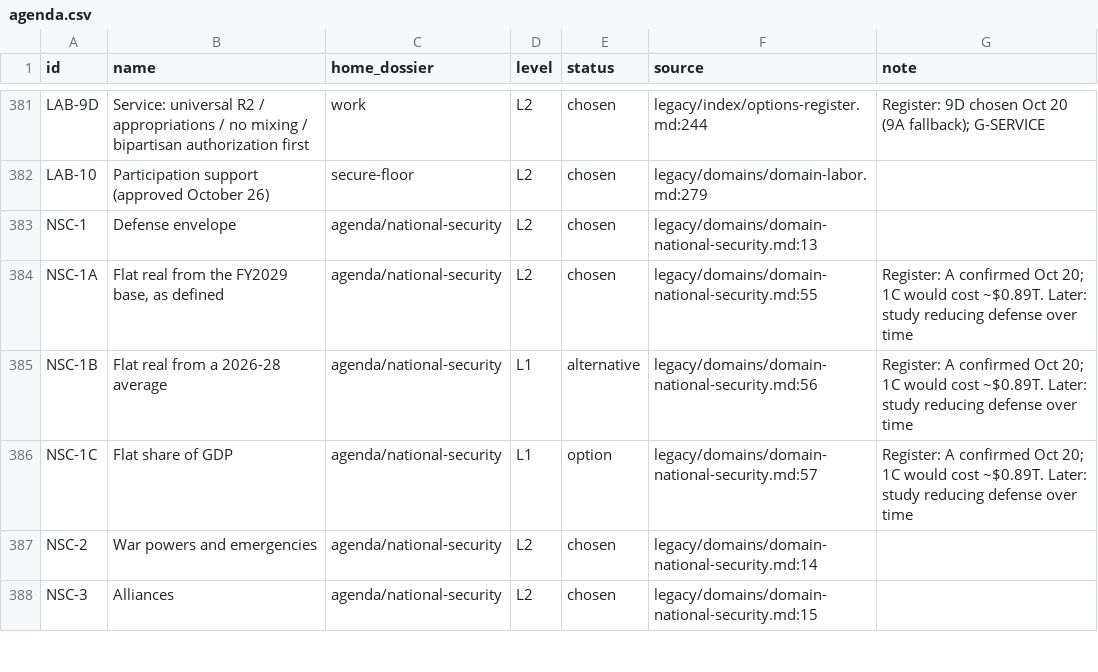
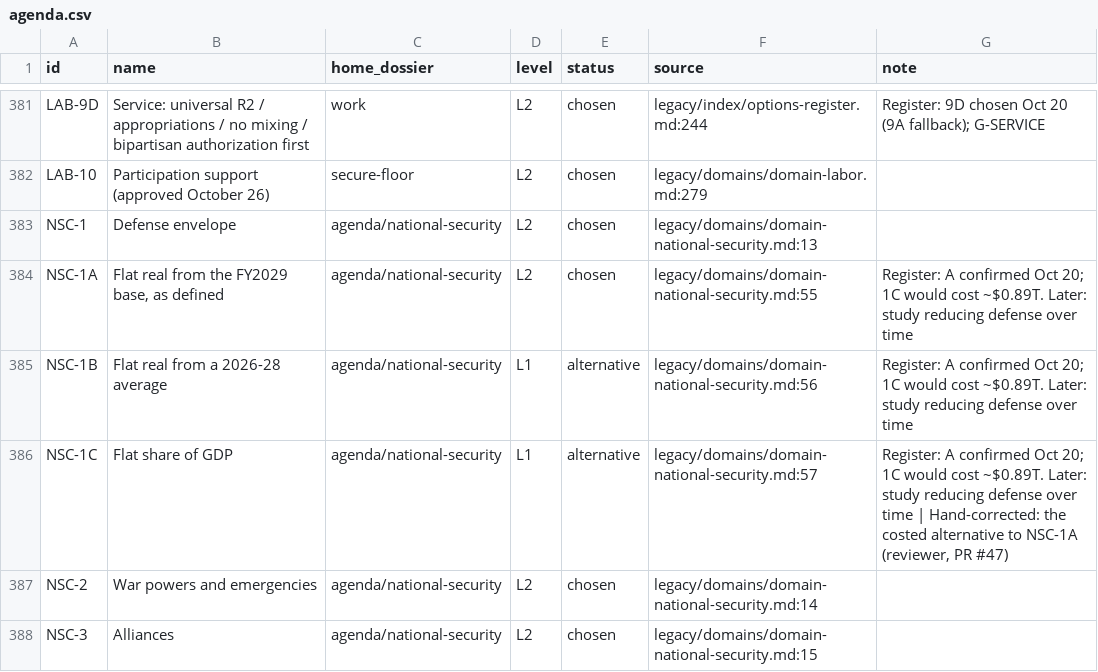
Before and after one commit to fm58cn6g4d-stack/project-2050, a CSV file: agenda/agenda.csv, drawn as a sheet; only a part is shown, gaps mark what is left out.

```diff
--- a/agenda/agenda.csv
+++ b/agenda/agenda.csv
@@ -385,3 +385,3 @@ NSC-1A,"Flat real from the FY2029 base, as defined",agenda/national-security,L2,
 NSC-1B,Flat real from a 2026-28 average,agenda/national-security,L1,alternative,legacy/domains/domain-national-security.md:56,Register: A confirmed Oct 20; 1C would cost ~$0.89T. Later: study reducing defense over time
-NSC-1C,Flat share of GDP,agenda/national-security,L1,option,legacy/domains/domain-national-security.md:57,Register: A confirmed Oct 20; 1C would cost ~$0.89T. Later: study reducing defense over time
+NSC-1C,Flat share of GDP,agenda/national-security,L1,alternative,legacy/domains/domain-national-security.md:57,"Register: A confirmed Oct 20; 1C would cost ~$0.89T. Later: study reducing defense over time | Hand-corrected: the costed alternative to NSC-1A (reviewer, PR #47)"
 NSC-2,War powers and emergencies,agenda/national-security,L2,chosen,legacy/domains/domain-national-security.md:14,
```
Also changed, not shown: 2 other files.
